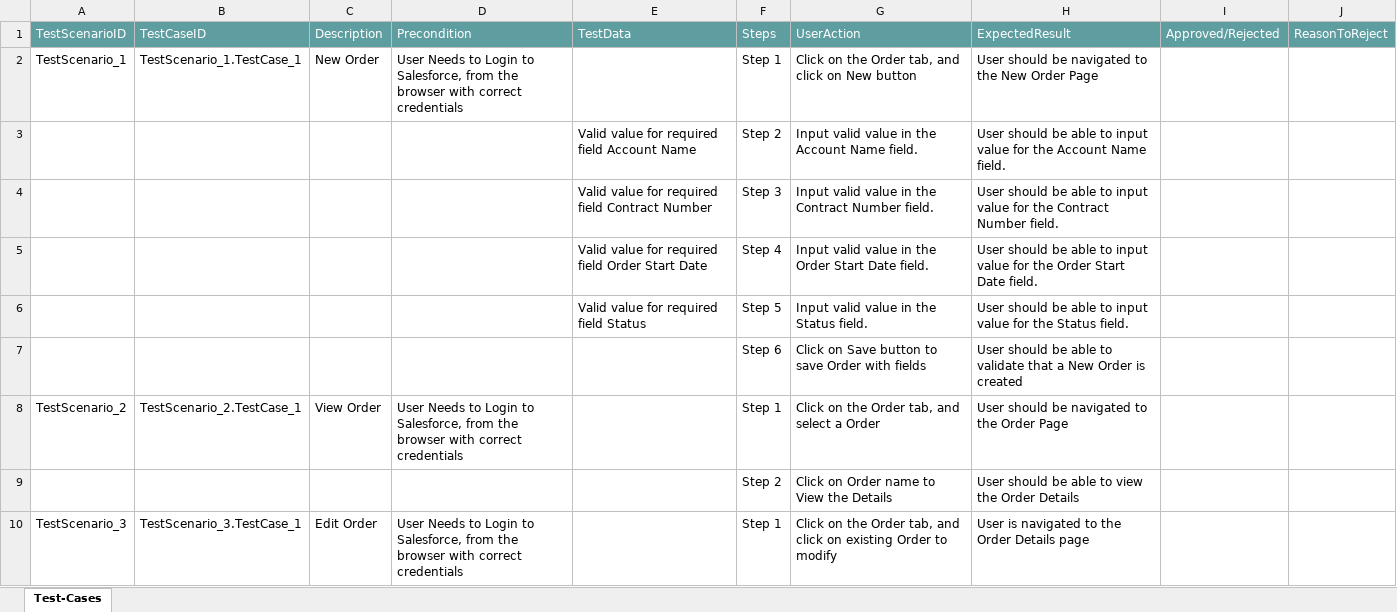
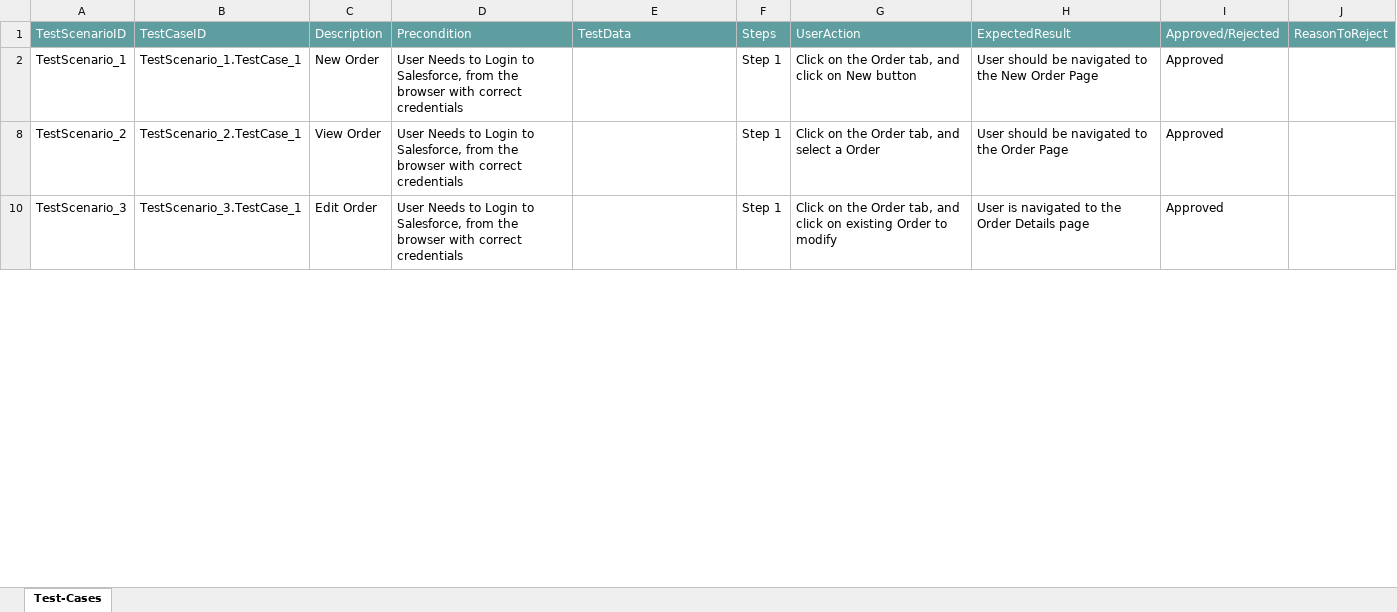
Before and after one commit to ShaikMohamedIrfan/PavithraProj, an Excel workbook: ORFT.xlsx, sheet Test-Cases, drawn as a sheet; only a part is shown; values as stored, in another font and other column widths than the file's, no borders; table styles not drawn; the diff covers the shown part only; the diff names each change by its address in the sheet, - before the commit and + after, or states it on an @@ line.

Commit message:
Update ORFT.xlsx

```diff
--- a/ORFT.xlsx (sheet Test-Cases)
+++ b/ORFT.xlsx (sheet Test-Cases)
-I2: (empty)
+I2: Approved
@@ row 3 hidden:  |  |  |  | Valid value for required field Account Name | Step 2 | Input valid value in the Account Name field. | User should be able to input value for the Account Name field. @@
@@ row 4 hidden:  |  |  |  | Valid value for required field Contract Number | Step 3 | Input valid value in the Contract Number field. | User should be able to input value for the Contract Number field. @@
@@ row 5 hidden:  |  |  |  | Valid value for required field Order Start Date | Step 4 | Input valid value in the Order Start Date field. | User should be able to input value for the Order Start Date field. @@
@@ row 6 hidden:  |  |  |  | Valid value for required field Status | Step 5 | Input valid value in the Status field. | User should be able to input value for the Status field. @@
@@ row 7 hidden:  |  |  |  |  | Step 6 | Click on Save button to save Order with fields | User should be able to validate that a New Order is created @@
-I8: (empty)
+I8: Approved
@@ row 9 hidden:  |  |  |  |  | Step 2 | Click on Order name to View the Details | User should be able to view the Order Details @@
-I10: (empty)
+I10: Approved
```
Also changed, not shown: 7 hidden or unhidden rows and 1 edited cell elsewhere in this sheet.
